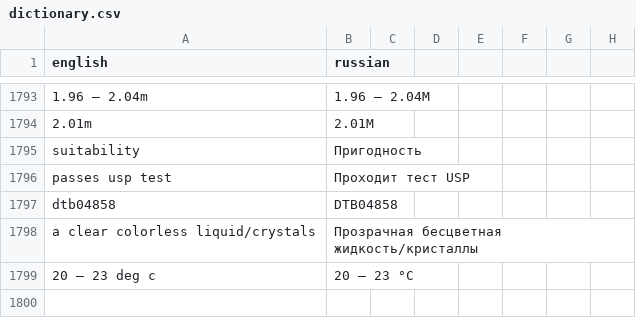
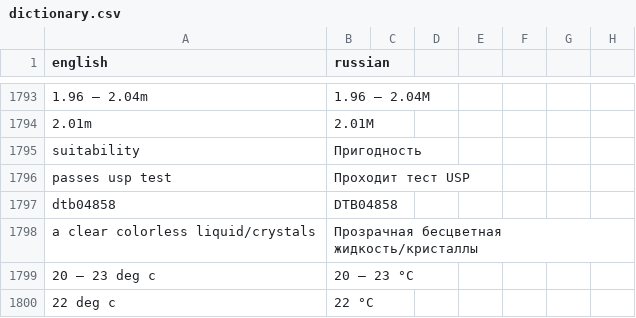
Before and after one commit to isabellehex/coa-translator, a CSV file: dictionary.csv, drawn as a sheet; only a part is shown, gaps mark what is left out; the diff names each change by its address in the sheet, - before the commit and + after, or states it on an @@ line.

```diff
--- a/dictionary.csv
+++ b/dictionary.csv
+row 1800: 22 deg c | 22 °C
```
